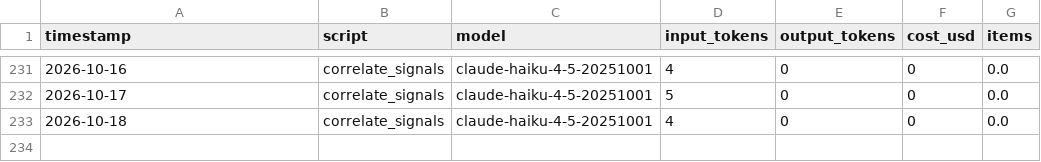
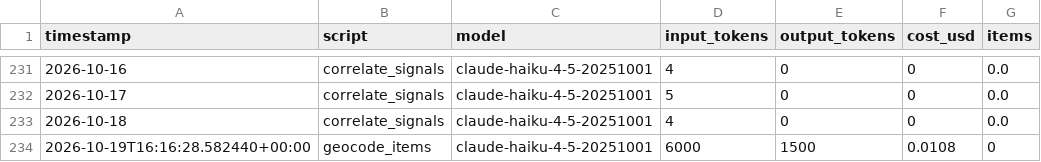
Before and after one commit to camsrigby-hash/tooele-land-intel, a CSV file: data/api_costs.csv, drawn as a sheet; only a part is shown, gaps mark what is left out; the diff names each change by its address in the sheet, - before the commit and + after, or states it on an @@ line.

```diff
--- a/data/api_costs.csv
+++ b/data/api_costs.csv
+row 234: 2026-10-19T16:16:28.582440+00:00 | geocode_items | claude-haiku-4-5-20251001 | 6000 | 1500 | 0.0108 | 0
```
Also changed, not shown: 1 other file.
